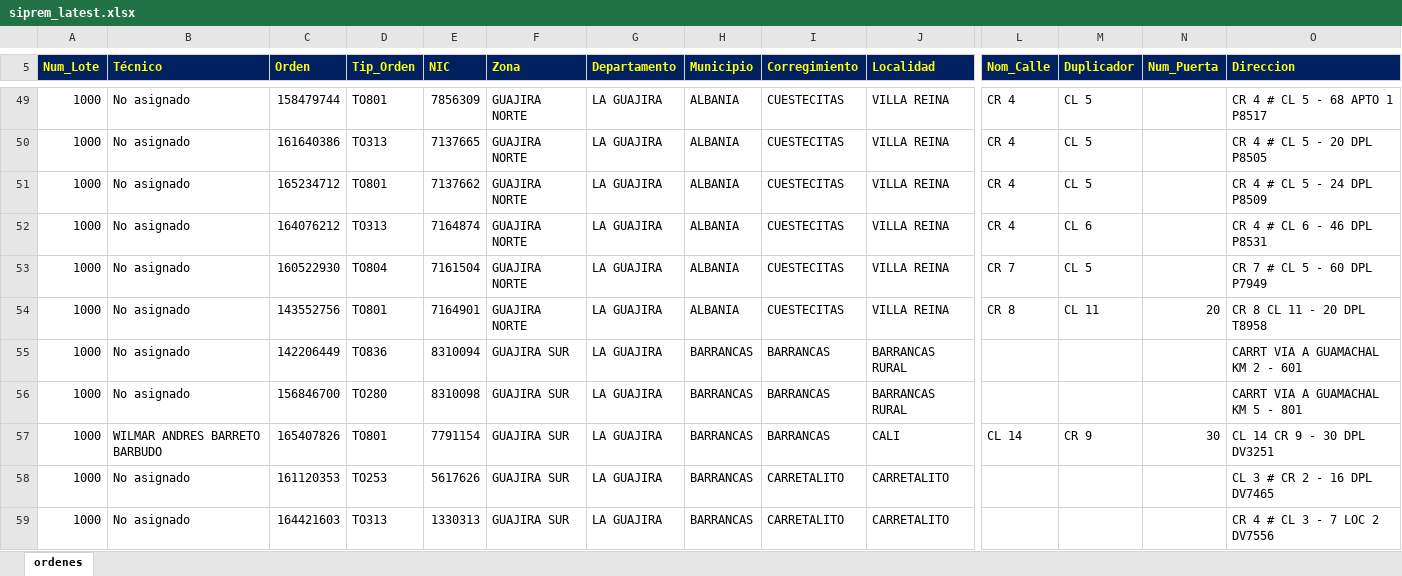
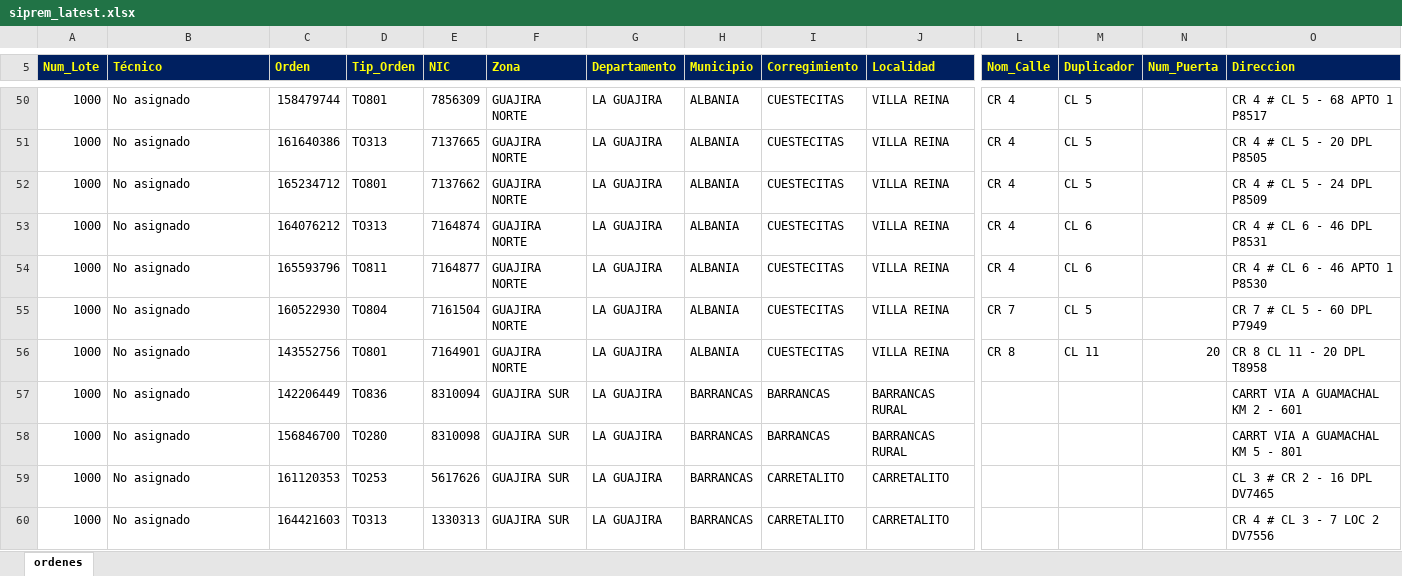
Before and after one commit to vikano27-debug/Dashboard_ING_VOA_Guajira, an Excel workbook: siprem_latest.xlsx, sheet ordenes, drawn as a sheet; only a part is shown, gaps mark what is left out; values as stored, in another font and other column widths than the file's, no borders; removed rows and columns are numbered as before the commit, all else as after; rows hold the shown columns only; the diff covers the shown part only; the diff names each change by its address in the sheet, - before the commit and + after, or states it on an @@ line.

Commit message:
Actualizacion automatica SIPREM y Casuistica GUAJIRA

```diff
--- a/siprem_latest.xlsx (sheet ordenes)
+++ b/siprem_latest.xlsx (sheet ordenes)
+row 54: 1000 | No asignado | 165593796 | TO811 | 7164877 | GUAJIRA NORTE | LA GUAJIRA | ALBANIA | CUESTECITAS | VILLA REINA | CR 4 | CL 6 |  | CR 4 # CL 6 - 46 APTO 1 P8530
-row 57: 1000 | WILMAR ANDRES BARRETO BARBUDO | 165407826 | TO801 | 7791154 | GUAJIRA SUR | LA GUAJIRA | BARRANCAS | BARRANCAS | CALI | CL 14 | CR 9 | 30 | CL 14 CR 9 - 30 DPL DV3251
```
Also changed, not shown: 24 added rows, 24 removed rows and 46 edited cells elsewhere in this sheet.
